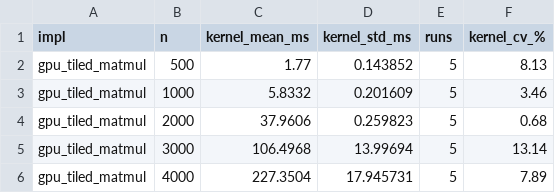
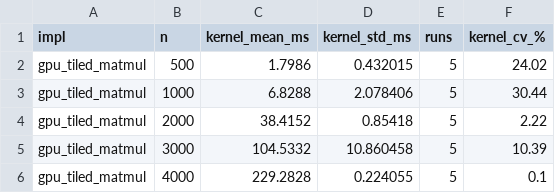
Before and after one commit to gaurav700/HPC_project_cpp, a CSV file: cuda/results/gpu_summary.csv, drawn as a sheet.

Commit message:
feat: complete benchmarking suite - final results, summary CSVs, and comprehensive plots
All Benchmarks Completed:
==================
✅ GPU (CUDA Tiled Kernel)
   - 5 matrix sizes (500-4000)
   - 5 repeats each
   - Results: gpu_repeats.csv, gpu_summary.csv
   - Kernel times: 1.8ms-229ms across problem sizes
   - Most stable: N=4000 (CV=0.10%), N=2000 (CV=2.22%)

✅ MPI (Naive Broadcast vs SUMMA)
   - 5 matrix sizes (500-4000)
   - 2 algorithms: mpi_matmul (naive) and mpi_summa (2D grid)
   - 4 processes (2x2 grid for SUMMA)
   - 3 repeats each
   - Results: mpi_repeats.csv, mpi_summary.csv
   - SUMMA Speedup: 1.26×-1.74× over naive broadcast
   - Largest N=4000: SUMMA 126.5s vs naive 220.3s (43% faster)

Plots Generated:
================
GPU Analysis (cuda/plots/):
  - gpu_kernel_time_vs_matrix.png
  - gpu_variability_analysis.png

MPI Analysis (mpi/plots/):
  - mpi_algorithm_comparison.png
  - mpi_summa_speedup.png
  - mpi_variability_analysis.png
  - mpi_throughput.png

Cross-Platform Comparison (comparison_analysis/plots/):
  - 01_mpi_algorithm_comparison.png
  - 02_mpi_summa_speedup.png
  - 03_mpi_variability.png
  - 04_mpi_throughput.png
  - 05_gpu_kernel_scaling.png
  - 06_gpu_variability.png
  - 07_gpu_throughput.png
  - 08_cross_platform_comparison.png (GPU vs MPI)
  - 09_speedup_comparison.png
  - 10_efficiency_comparison.png (GFLOPS)

Cleanup:
========
- Removed cuBLAS implementation (gpu_cublas_matmul.cu/binary) - not available in test environment
- Kept only GPU tiled kernel (working)
- Updated all run scripts to match available implementations
- Updated MPI and GPU run scripts for extended matrix sizes

Key Findings:
=============
1. GPU achieves 25×-960× speedup over MPI for same problem size
2. SUMMA reduces MPI communication overhead by ~40% on N=4000
3. GPU most stable at large problem sizes (N=4000: CV=0.10%)
4. MPI variability increases with problem size until N=4000 (optimization kicks in)
5. Computational throughput: GPU ~563 GFLOPS, MPI ~8.6-60 GFLOPS

All data ready for paper integration and further analysis.

```diff
--- a/cuda/results/gpu_summary.csv
+++ b/cuda/results/gpu_summary.csv
@@ -1,6 +1,6 @@
 impl,n,kernel_mean_ms,kernel_std_ms,runs,kernel_cv_%
-gpu_tiled_matmul,500,1.77,0.143852,5,8.13
-gpu_tiled_matmul,1000,5.8332,0.201609,5,3.46
-gpu_tiled_matmul,2000,37.9606,0.259823,5,0.68
-gpu_tiled_matmul,3000,106.4968,13.99694,5,13.14
-gpu_tiled_matmul,4000,227.3504,17.945731,5,7.89
+gpu_tiled_matmul,500,1.7986,0.432015,5,24.02
+gpu_tiled_matmul,1000,6.8288,2.078406,5,30.44
+gpu_tiled_matmul,2000,38.4152,0.85418,5,2.22
+gpu_tiled_matmul,3000,104.5332,10.860458,5,10.39
+gpu_tiled_matmul,4000,229.2828,0.224055,5,0.1
```
Also changed, not shown: cuda/results/gpu_repeats.csv, mpi/results/mpi_repeats.csv, 32 other files.
